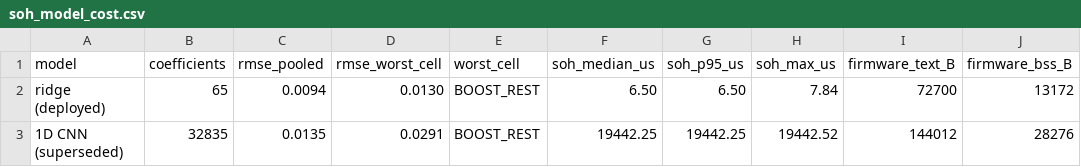
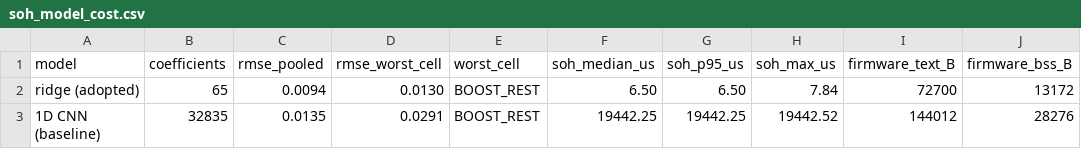
Before and after one commit to KikETs/ECM_HYBRID_BMS_JOINT, a CSV file: analysis/results/tables/soh_model_cost.csv, drawn as a sheet.

Commit message:
The SOH arm is ridge; make every label and table say so
Adopting ridge changed which model the paper reports and the labels had not
followed.  soh_baselines.csv still called the CNN "shipped",
soh_model_cost.csv called it "superseded" -- audit language, not the name of
a comparison group -- and soh_nested.csv carried inner_1D CNN (shipped).

Worse, paper_map.yaml listed soh.rmse as VERIFIED with the CNN's 0.0135.  The
entry a reader would take as "the SOH result this paper stands on" was the
model that had been replaced; mcu.cycle_time was VERIFIED at 214.8 us and
142.1 KB for the same reason.  Both are SUPERSEDED now with the current
values attached.  Eleven claims survive, not the thirteen I reported: two of
the "verified" ones were describing things the paper no longer uses.

And relabelling surfaced a real defect.  soh_baselines.csv built its CNN row
from results/soh_pred.npz.  That file held the CNN until ridge was adopted;
afterwards it held ridge, so the CNN row reported ridge's 0.0094 under the
CNN's name while soh_model_cost.csv, which reads soh_pred_cnn.npz, still said
0.0135.  Neither table looked wrong alone -- only the disagreement did, and it
only showed up because the numbers were cross-checked against each other
while writing the section.  The row reads its own predictions now, and a test
requires the two tables to agree on any model they both report, and requires
ridge and the CNN not to report an identical pooled RMSE.

The comparison now reads the way the evidence puts it: ridge adopted at 0.0094
pooled and 0.0130 worst cell, the CNN a baseline beside PLS, SVR and gradient
boosting at 0.0135 and 0.0291, chosen zero times by nested selection and last
on all six folds.

Clean clone, torch masked: 80 values, 101 tests, four producers re-derived,
parity, figures.

```diff
--- a/analysis/results/tables/soh_model_cost.csv
+++ b/analysis/results/tables/soh_model_cost.csv
@@ -1,3 +1,3 @@
 model,coefficients,rmse_pooled,rmse_worst_cell,worst_cell,soh_median_us,soh_p95_us,soh_max_us,firmware_text_B,firmware_bss_B
-ridge (deployed),65,0.0094,0.0130,BOOST_REST,6.50,6.50,7.84,72700,13172
-1D CNN (superseded),32835,0.0135,0.0291,BOOST_REST,19442.25,19442.25,19442.52,144012,28276
+ridge (adopted),65,0.0094,0.0130,BOOST_REST,6.50,6.50,7.84,72700,13172
+1D CNN (baseline),32835,0.0135,0.0291,BOOST_REST,19442.25,19442.25,19442.52,144012,28276
```
Also changed, not shown: analysis/results/tables/soh_baselines.csv, analysis/results/tables/soh_nested.csv, 7 other files.
